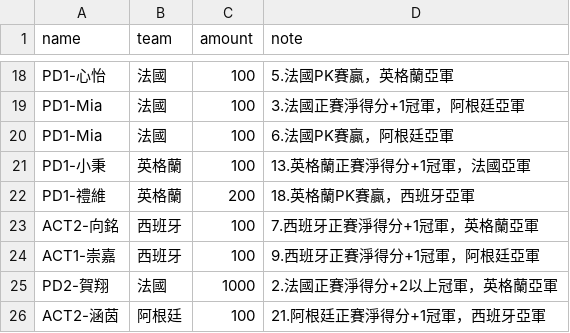
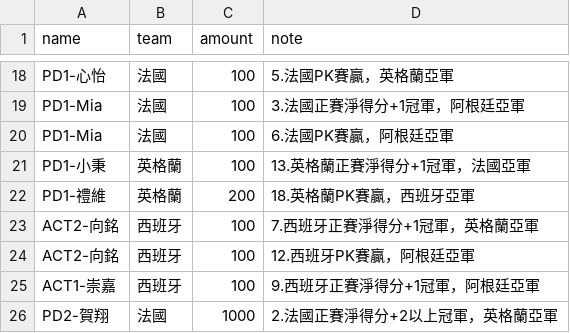
Before and after one commit to xavier-2026/2026-worldcup-final4, a CSV file: data/bets.csv, drawn as a sheet; only a part is shown, gaps mark what is left out; the shorter side is filled out with more unchanged rows; the diff names each change by its address in the sheet, - before the commit and + after, or states it on an @@ line.

Commit message:
bets.csv 업데이트

```diff
--- a/data/bets.csv
+++ b/data/bets.csv
+row 24: ACT2-向銘 | 西班牙 | 100 | 12.西班牙PK賽贏，阿根廷亞軍
```
